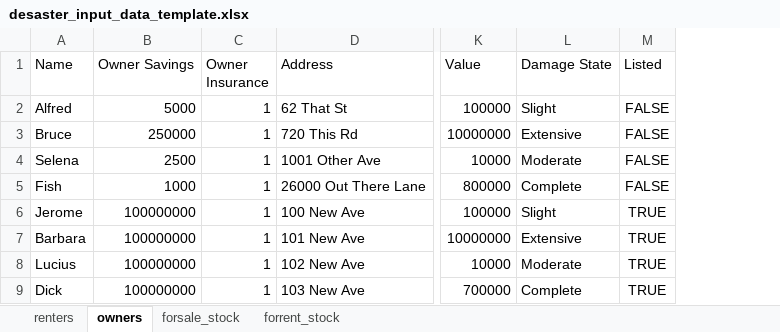
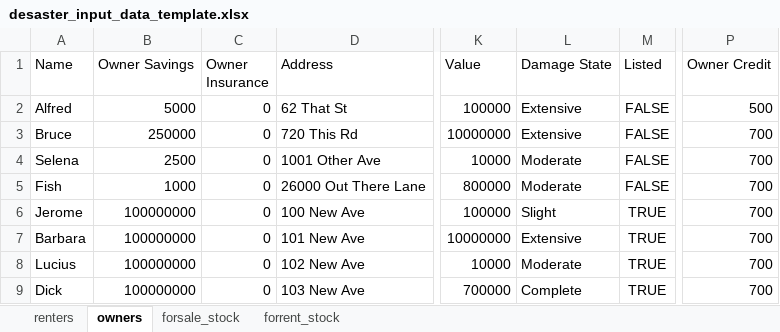
Before and after one commit to scottbmiles/DESaster, an Excel workbook: inputs/desaster_input_data_template.xlsx, sheet owners, drawn as a sheet; only a part is shown, gaps mark what is left out; values as stored, in another font and other column widths than the file's, no borders; the diff names each change by its address in the sheet, - before the commit and + after, or states it on an @@ line.

```diff
--- a/inputs/desaster_input_data_template.xlsx (sheet owners)
+++ b/inputs/desaster_input_data_template.xlsx (sheet owners)
+column P (Owner Credit), rows 2-9: 500 | 700 | 700 | 700 | 700 | 700 | 700 | 700
-C2:C9 (Owner Insurance): 1
+C2:C9 (Owner Insurance): 0
-L2 (Damage State): Slight
+L2 (Damage State): Extensive
-L5 (Damage State): Complete
+L5 (Damage State): Moderate
```
Also changed, not shown: sheet renters, 12 other files.
